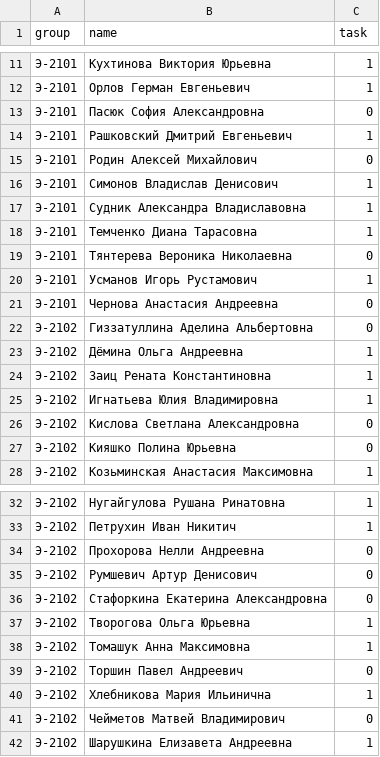
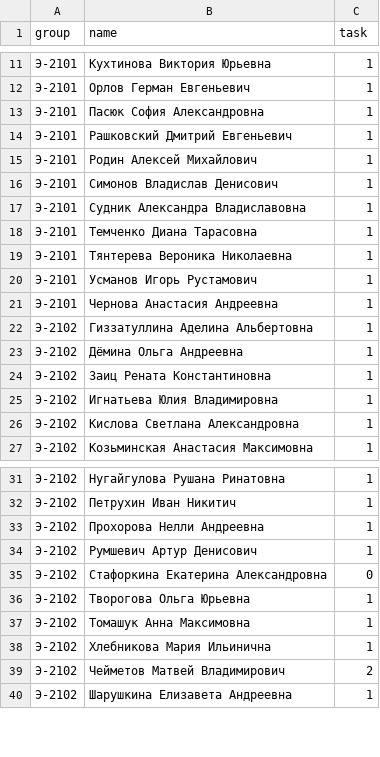
Before and after one commit to vkv82/Lesson, a CSV file: group_2k.csv, drawn as a sheet; only a part is shown, gaps mark what is left out; the diff covers the shown part only.

Commit message:
Update group_2k.csv

```diff
--- a/group_2k.csv
+++ b/group_2k.csv
@@ -12,5 +12,5 @@
 Э-2101;Орлов Герман Евгеньевич;1
-Э-2101;Пасюк София Александровна;0
+Э-2101;Пасюк София Александровна;1
 Э-2101;Рашковский Дмитрий Евгеньевич;1
-Э-2101;Родин Алексей Михайлович;0
+Э-2101;Родин Алексей Михайлович;1
 Э-2101;Симонов Владислав Денисович;1
@@ -18,6 +18,6 @@
 Э-2101;Темченко Диана Тарасовна;1
-Э-2101;Тянтерева Вероника Николаевна;0
+Э-2101;Тянтерева Вероника Николаевна;1
 Э-2101;Усманов Игорь Рустамович;1
-Э-2101;Чернова Анастасия Андреевна;0
-Э-2102;Гиззатуллина Аделина Альбертовна;0
+Э-2101;Чернова Анастасия Андреевна;1
+Э-2102;Гиззатуллина Аделина Альбертовна;1
 Э-2102;Дёмина Ольга Андреевна;1
@@ -25,4 +25,3 @@
 Э-2102;Игнатьева Юлия Владимировна;1
-Э-2102;Кислова Светлана Александровна;0
-Э-2102;Кияшко Полина Юрьевна;0
+Э-2102;Кислова Светлана Александровна;1
 Э-2102;Козьминская Анастасия Максимовна;1
@@ -33,4 +32,4 @@
 Э-2102;Петрухин Иван Никитич;1
-Э-2102;Прохорова Нелли Андреевна;0
-Э-2102;Румшевич Артур Денисович;0
+Э-2102;Прохорова Нелли Андреевна;1
+Э-2102;Румшевич Артур Денисович;1
 Э-2102;Стафоркина Екатерина Александровна;0
@@ -38,5 +37,4 @@
 Э-2102;Томашук Анна Максимовна;1
-Э-2102;Торшин Павел Андреевич;0
 Э-2102;Хлебникова Мария Ильинична;1
-Э-2102;Чейметов Матвей Владимирович;0
+Э-2102;Чейметов Матвей Владимирович;2
 Э-2102;Шарушкина Елизавета Андреевна;1
```
Also changed, not shown: 1 edited cell elsewhere in this file.
